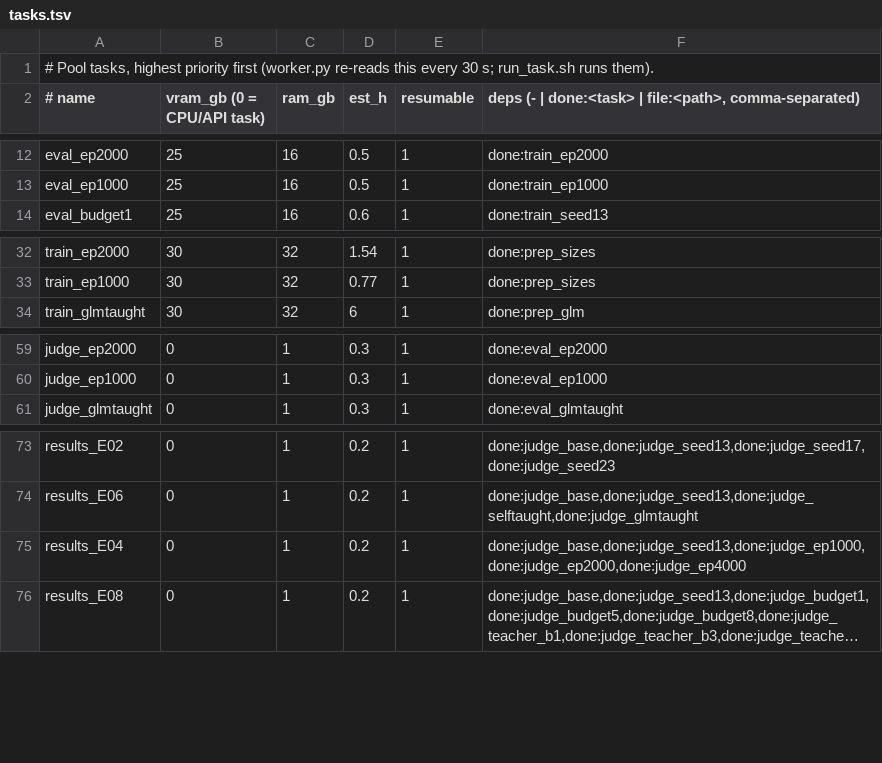
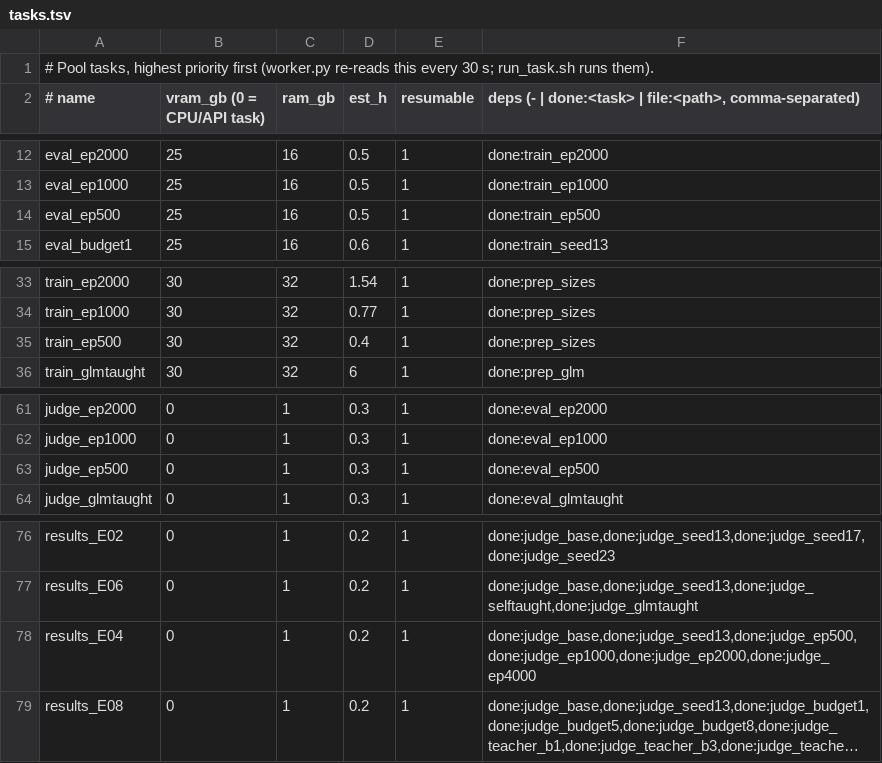
Before and after one commit to ModMaamari/teacher-guidance-distillation-kit, a TSV file: experiments/pool/tasks.tsv, drawn as a sheet; only a part is shown, gaps mark what is left out; long unchanged cells end in …; addresses are those after the commit; the diff names each change by its address in the sheet, - before the commit and + after, or states it on an @@ line.

Commit message:
Add the 500-episode rung to E04's size ladder
The nested cuts come from one seeded order per dataset, so building ep500 later leaves
ep1000-ep4000 unchanged; prep_sizes now builds only the missing sizes.

```diff
--- a/experiments/pool/tasks.tsv
+++ b/experiments/pool/tasks.tsv
+row 14: eval_ep500 | 25 | 16 | 0.5 | 1 | done:train_ep500
+row 35: train_ep500 | 30 | 32 | 0.4 | 1 | done:prep_sizes
+row 63: judge_ep500 | 0 | 1 | 0.3 | 1 | done:eval_ep500
-F78: done:judge_base,done:judge_seed13,done:judge_ep1000,done:judge_ep2000,done:judge_ep4000
+F78: done:judge_base,done:judge_seed13,done:judge_ep500,done:judge_ep1000,done:judge_ep2000,done:judge_ep4000
```
Also changed, not shown: 1 other file.
